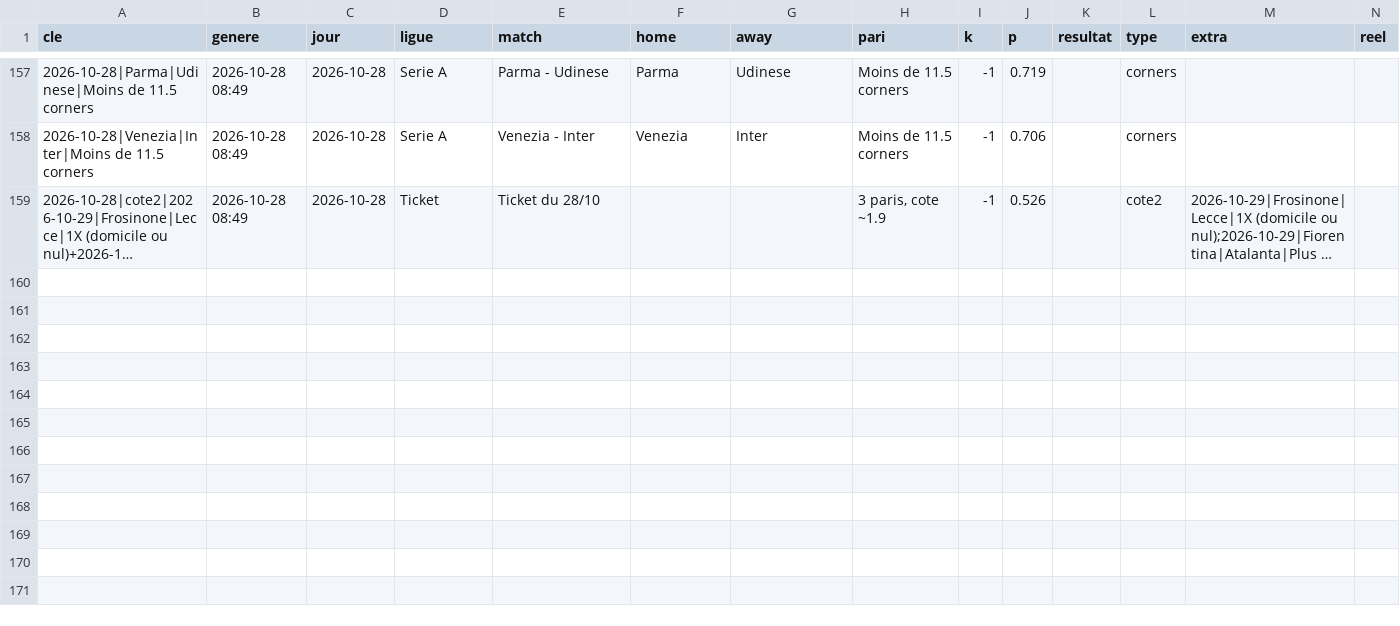
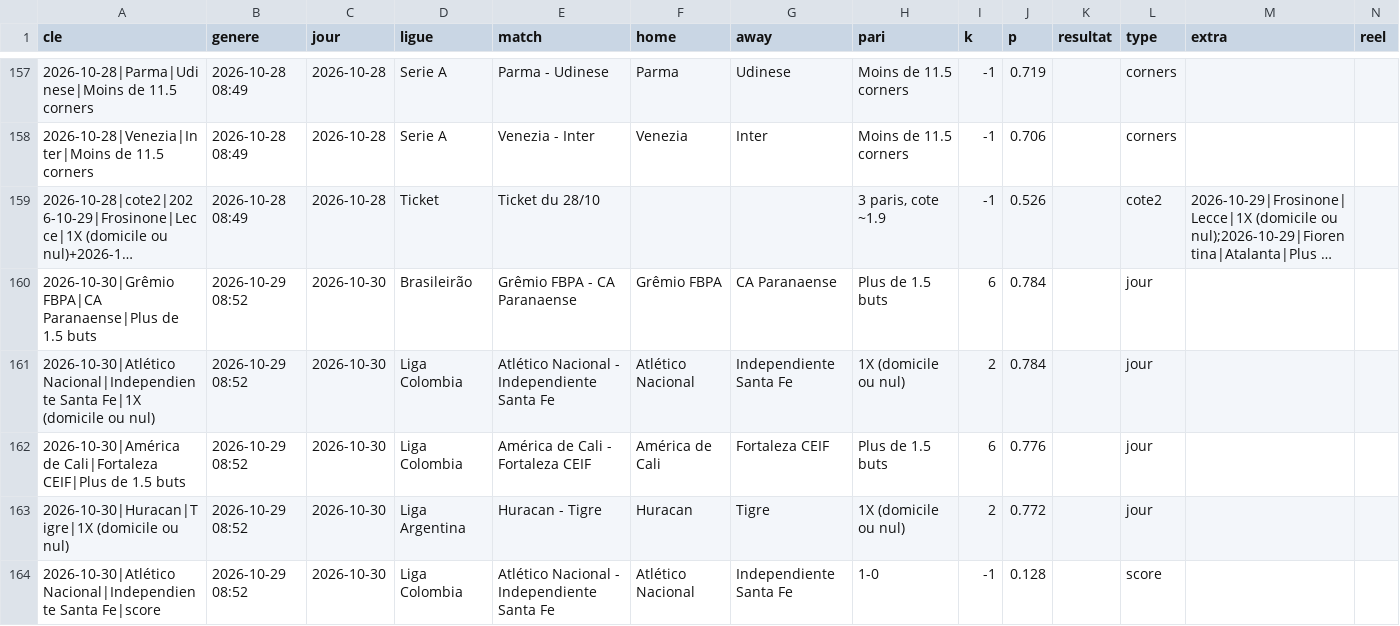
Before and after one commit to bien99/Pronos-Foot, a CSV file: data/historique.csv, drawn as a sheet; only a part is shown, gaps mark what is left out; long unchanged cells end in …; the diff covers the shown part only; the diff names each change by its address in the sheet, - before the commit and + after, or states it on an @@ line.

Commit message:
Mise a jour 2026-10-29

```diff
--- a/data/historique.csv
+++ b/data/historique.csv
+row 160: 2026-10-30|Grêmio FBPA|CA Paranaense|Plus de 1.5 buts | 2026-10-29 08:52 | 2026-10-30 | Brasileirão | Grêmio FBPA - CA Paranaense | Grêmio FBPA | CA Paranaense | Plus de 1.5 buts | 6 | 0.784 |  | jour
+row 161: 2026-10-30|Atlético Nacional|Independiente Santa Fe|1X (domicile ou nul) | 2026-10-29 08:52 | 2026-10-30 | Liga Colombia | Atlético Nacional - Independiente Santa Fe | Atlético Nacional | Independiente Santa Fe | 1X (domicile ou nul) | 2 | 0.784 |  | jour
+row 162: 2026-10-30|América de Cali|Fortaleza CEIF|Plus de 1.5 buts | 2026-10-29 08:52 | 2026-10-30 | Liga Colombia | América de Cali - Fortaleza CEIF | América de Cali | Fortaleza CEIF | Plus de 1.5 buts | 6 | 0.776 |  | jour
+row 163: 2026-10-30|Huracan|Tigre|1X (domicile ou nul) | 2026-10-29 08:52 | 2026-10-30 | Liga Argentina | Huracan - Tigre | Huracan | Tigre | 1X (domicile ou nul) | 2 | 0.772 |  | jour
+row 164: 2026-10-30|Atlético Nacional|Independiente Santa Fe|score | 2026-10-29 08:52 | 2026-10-30 | Liga Colombia | Atlético Nacional - Independiente Santa Fe | Atlético Nacional | Independiente Santa Fe | 1-0 | -1 | 0.128 |  | score
```
Also changed, not shown: 5 added rows and 18 edited cells elsewhere in this file, data/espn_eu.csv, 3 other files.
